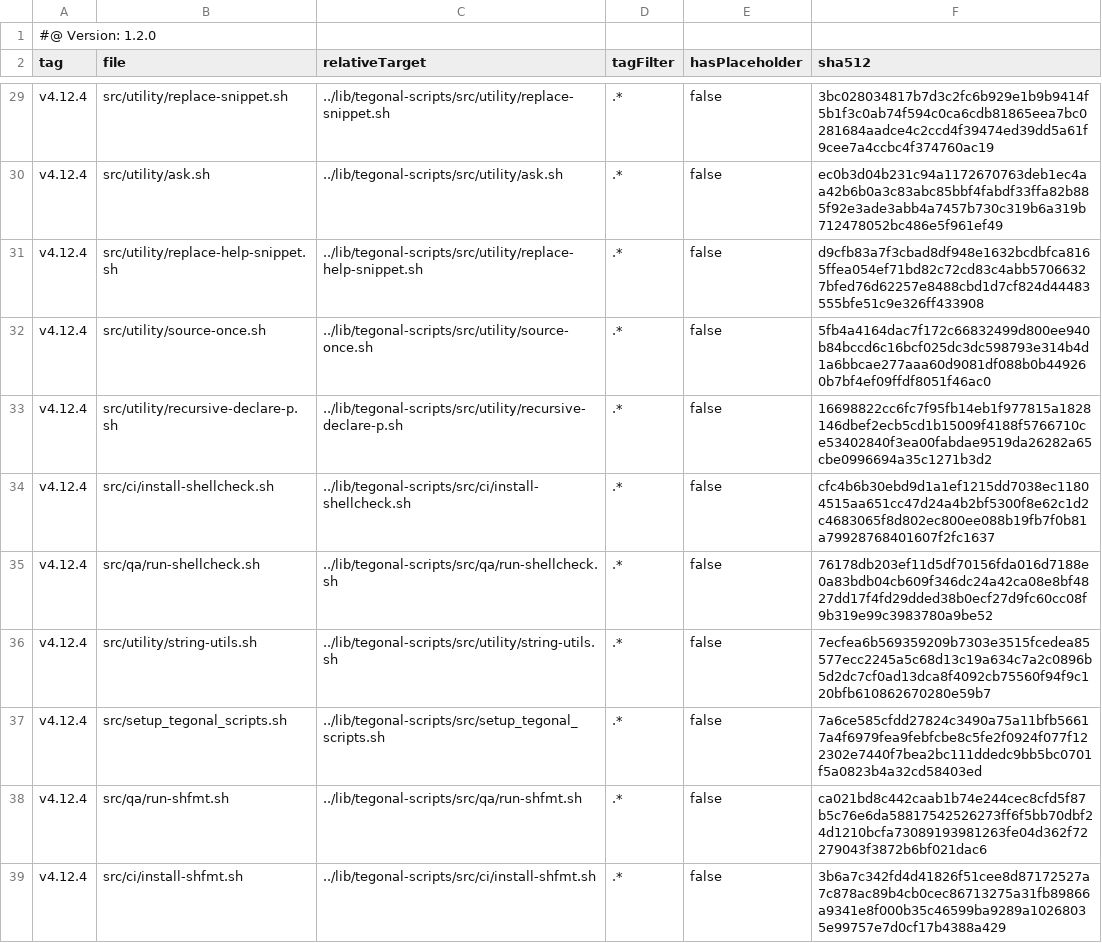
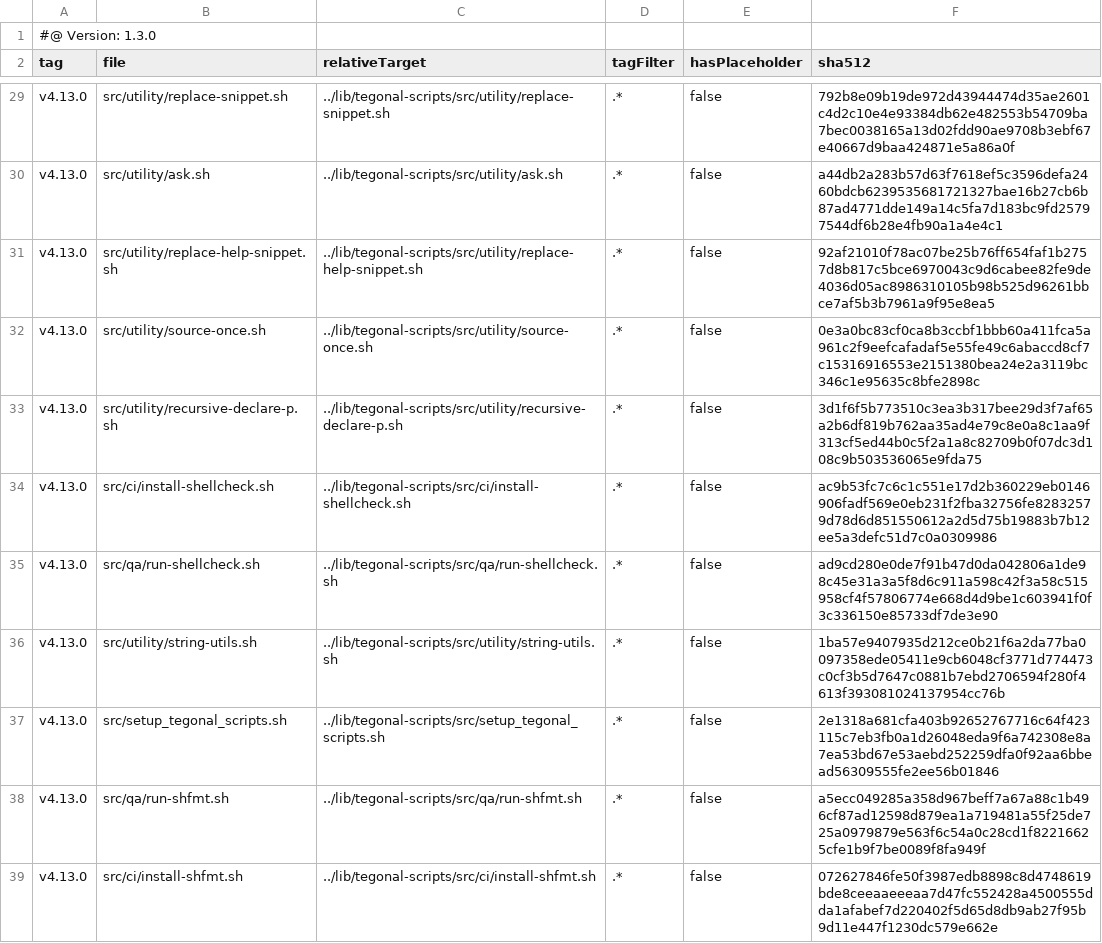
Before and after one commit to tegonal/oss-template, a TSV file: .gt/remotes/tegonal-scripts/pulled.tsv, drawn as a sheet; only a part is shown, gaps mark what is left out; the diff covers the shown part only; the diff names each change by its address in the sheet, - before the commit and + after, or states it on an @@ line.

Commit message:
update files of remote tegonal-scripts to version v4.13.0 via gt

```diff
--- a/.gt/remotes/tegonal-scripts/pulled.tsv
+++ b/.gt/remotes/tegonal-scripts/pulled.tsv
-A1 (tag): #@ Version: 1.2.0
+A1 (tag): #@ Version: 1.3.0
-A29:A39 (tag): v4.12.4
+A29:A39 (tag): v4.13.0
-F29 (sha512): 3bc028034817b7d3c2fc6b929e1b9b9414f5b1f3c0ab74f594c0ca6cdb81865eea7bc0281684aadce4c2ccd4f39474ed39dd5a61f9cee7a4ccbc4f374760ac19
+F29 (sha512): 792b8e09b19de972d43944474d35ae2601c4d2c10e4e93384db62e482553b54709ba7bec0038165a13d02fdd90ae9708b3ebf67e40667d9baa424871e5a86a0f
-F30 (sha512): ec0b3d04b231c94a1172670763deb1ec4aa42b6b0a3c83abc85bbf4fabdf33ffa82b885f92e3ade3abb4a7457b730c319b6a319b712478052bc486e5f961ef49
+F30 (sha512): a44db2a283b57d63f7618ef5c3596defa2460bdcb6239535681721327bae16b27cb6b87ad4771dde149a14c5fa7d183bc9fd25797544df6b28e4fb90a1a4e4c1
-F31 (sha512): d9cfb83a7f3cbad8df948e1632bcdbfca8165ffea054ef71bd82c72cd83c4abb57066327bfed76d62257e8488cbd1d7cf824d44483555bfe51c9e326ff433908
+F31 (sha512): 92af21010f78ac07be25b76ff654faf1b2757d8b817c5bce6970043c9d6cabee82fe9de4036d05ac8986310105b98b525d96261bbce7af5b3b7961a9f95e8ea5
-F32 (sha512): 5fb4a4164dac7f172c66832499d800ee940b84bccd6c16bcf025dc3dc598793e314b4d1a6bbcae277aaa60d9081df088b0b449260b7bf4ef09ffdf8051f46ac0
+F32 (sha512): 0e3a0bc83cf0ca8b3ccbf1bbb60a411fca5a961c2f9eefcafadaf5e55fe49c6abaccd8cf7c15316916553e2151380bea24e2a3119bc346c1e95635c8bfe2898c
-F33 (sha512): 16698822cc6fc7f95fb14eb1f977815a1828146dbef2ecb5cd1b15009f4188f5766710ce53402840f3ea00fabdae9519da26282a65cbe0996694a35c1271b3d2
+F33 (sha512): 3d1f6f5b773510c3ea3b317bee29d3f7af65a2b6df819b762aa35ad4e79c8e0a8c1aa9f313cf5ed44b0c5f2a1a8c82709b0f07dc3d108c9b503536065e9fda75
-F34 (sha512): cfc4b6b30ebd9d1a1ef1215dd7038ec11804515aa651cc47d24a4b2bf5300f8e62c1d2c4683065f8d802ec800ee088b19fb7f0b81a79928768401607f2fc1637
+F34 (sha512): ac9b53fc7c6c1c551e17d2b360229eb0146906fadf569e0eb231f2fba32756fe82832579d78d6d851550612a2d5d75b19883b7b12ee5a3defc51d7c0a0309986
-F35 (sha512): 76178db203ef11d5df70156fda016d7188e0a83bdb04cb609f346dc24a42ca08e8bf4827dd17f4fd29dded38b0ecf27d9fc60cc08f9b319e99c3983780a9be52
+F35 (sha512): ad9cd280e0de7f91b47d0da042806a1de98c45e31a3a5f8d6c911a598c42f3a58c515958cf4f57806774e668d4d9be1c603941f0f3c336150e85733df7de3e90
-F36 (sha512): 7ecfea6b569359209b7303e3515fcedea85577ecc2245a5c68d13c19a634c7a2c0896b5d2dc7cf0ad13dca8f4092cb75560f94f9c120bfb610862670280e59b7
+F36 (sha512): 1ba57e9407935d212ce0b21f6a2da77ba0097358ede05411e9cb6048cf3771d774473c0cf3b5d7647c0881b7ebd2706594f280f4613f393081024137954cc76b
-F37 (sha512): 7a6ce585cfdd27824c3490a75a11bfb56617a4f6979fea9febfcbe8c5fe2f0924f077f122302e7440f7bea2bc111ddedc9bb5bc0701f5a0823b4a32cd58403ed
+F37 (sha512): 2e1318a681cfa403b92652767716c64f423115c7eb3fb0a1d26048eda9f6a742308e8a7ea53bd67e53aebd252259dfa0f92aa6bbead56309555fe2ee56b01846
-F38 (sha512): ca021bd8c442caab1b74e244cec8cfd5f87b5c76e6da58817542526273ff6f5bb70dbf24d1210bcfa73089193981263fe04d362f72279043f3872b6bf021dac6
+F38 (sha512): a5ecc049285a358d967beff7a67a88c1b496cf87ad12598d879ea1a719481a55f25de725a0979879e563f6c54a0c28cd1f82216625cfe1b9f7be0089f8fa949f
-F39 (sha512): 3b6a7c342fd4d41826f51cee8d87172527a7c878ac89b4cb0cec86713275a31fb89866a9341e8f000b35c46599ba9289a10268035e99757e7d0cf17b4388a429
+F39 (sha512): 072627846fe50f3987edb8898c8d4748619bde8ceeaaeeeaa7d47fc552428a4500555dda1afabef7d220402f5d65d8db9ab27f95b9d11e447f1230dc579e662e
```
Also changed, not shown: 52 edited cells elsewhere in this file, 37 other files.
